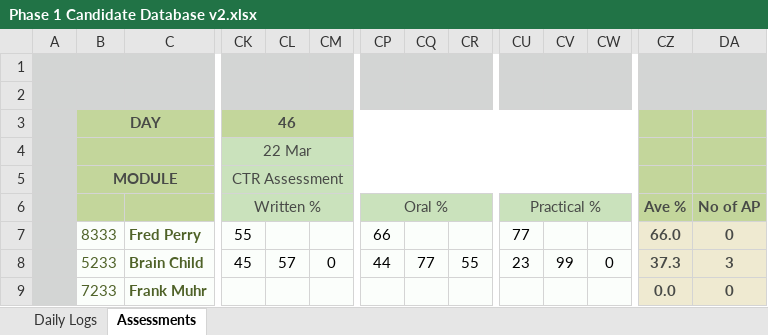
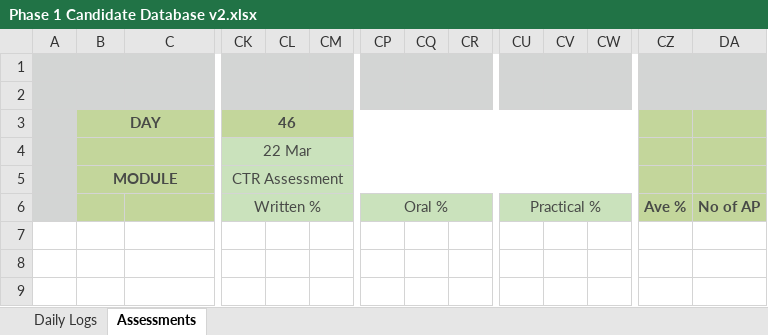
Before and after one commit to jules008/Phase1DB, an Excel workbook: Phase 1 Candidate Database v2.xlsx, sheet Assessments, drawn as a sheet; only a part is shown, gaps mark what is left out; values as stored, in another font and other column widths than the file's, no borders; charts and pictures and conditional formats not drawn; rows hold the shown columns only; the diff names each change by its address in the sheet, - before the commit and + after, or states it on an @@ line.

Commit message:
Clear sheet

```diff
--- a/Phase 1 Candidate Database v2.xlsx (sheet Assessments)
+++ b/Phase 1 Candidate Database v2.xlsx (sheet Assessments)
-row 7:  | 8333 | Fred Perry | 55 |  |  | 66 |  |  | 77 |  |  | 66.0 | 0
-row 8:  | 5233 | Brain Child | 45 | 57 | 0 | 44 | 77 | 55 | 23 | 99 | 0 | 37.3 | 3
-row 9:  | 7233 | Frank Muhr |  |  |  |  |  |  |  |  |  | 0.0 | 0
```
Also changed, not shown: sheet Daily Logs, charts or pictures.
